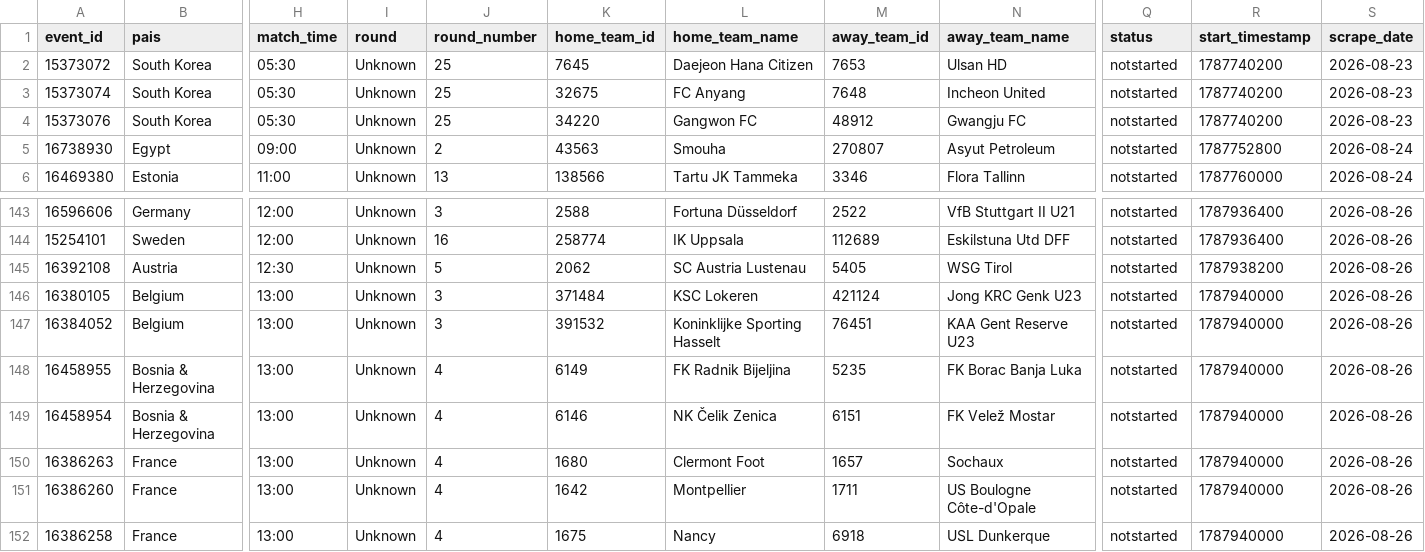
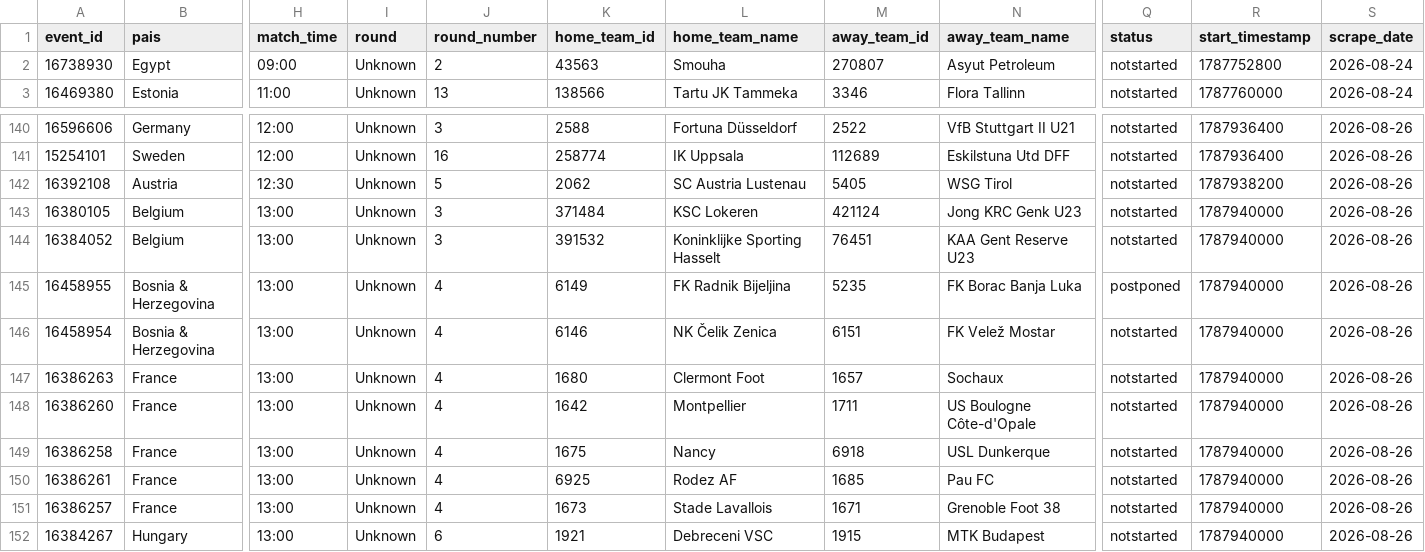
Before and after one commit to rovivadigital-cpu/futbol, a CSV file: datos/calendario_futbol.csv, drawn as a sheet; only a part is shown, gaps mark what is left out; the shorter side is filled out with more unchanged rows; removed rows and columns are numbered as before the commit, all else as after; rows hold the shown columns only; the diff names each change by its address in the sheet, - before the commit and + after, or states it on an @@ line.

Commit message:
Limpieza de partidos jugados - 2026-08-26 06:25:56

```diff
--- a/datos/calendario_futbol.csv
+++ b/datos/calendario_futbol.csv
-row 2: 15373072 | South Korea | 05:30 | Unknown | 25 | 7645 | Daejeon Hana Citizen | 7653 | Ulsan HD | notstarted | 1787740200 | 2026-08-23
-row 3: 15373074 | South Korea | 05:30 | Unknown | 25 | 32675 | FC Anyang | 7648 | Incheon United | notstarted | 1787740200 | 2026-08-23
-row 4: 15373076 | South Korea | 05:30 | Unknown | 25 | 34220 | Gangwon FC | 48912 | Gwangju FC | notstarted | 1787740200 | 2026-08-23
-Q145 (status): notstarted
+Q145 (status): postponed
```
